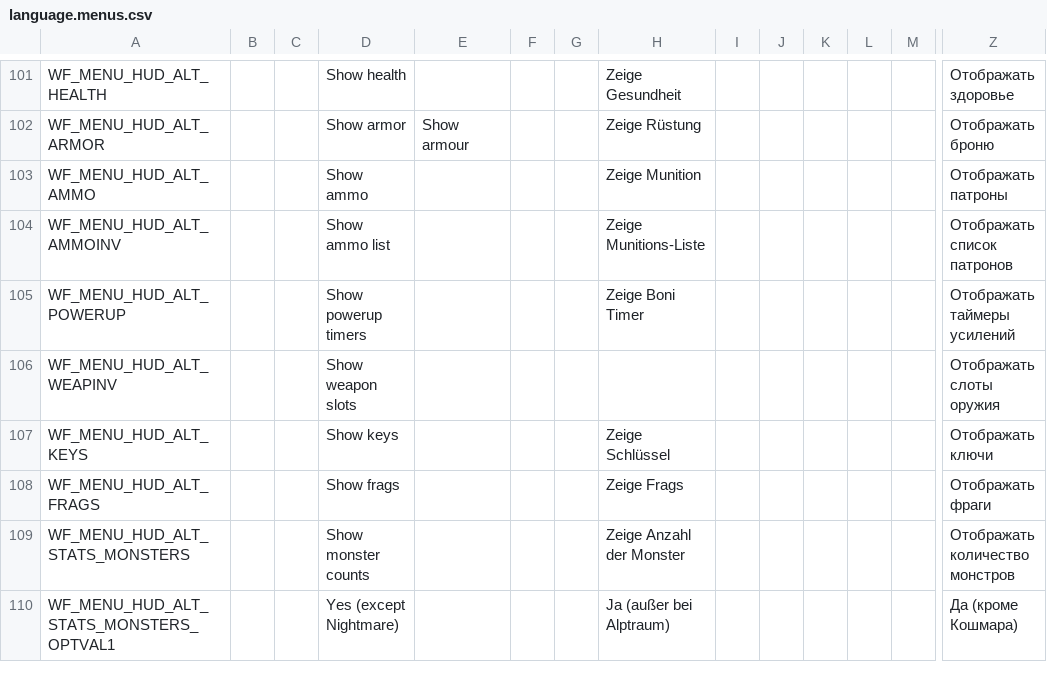
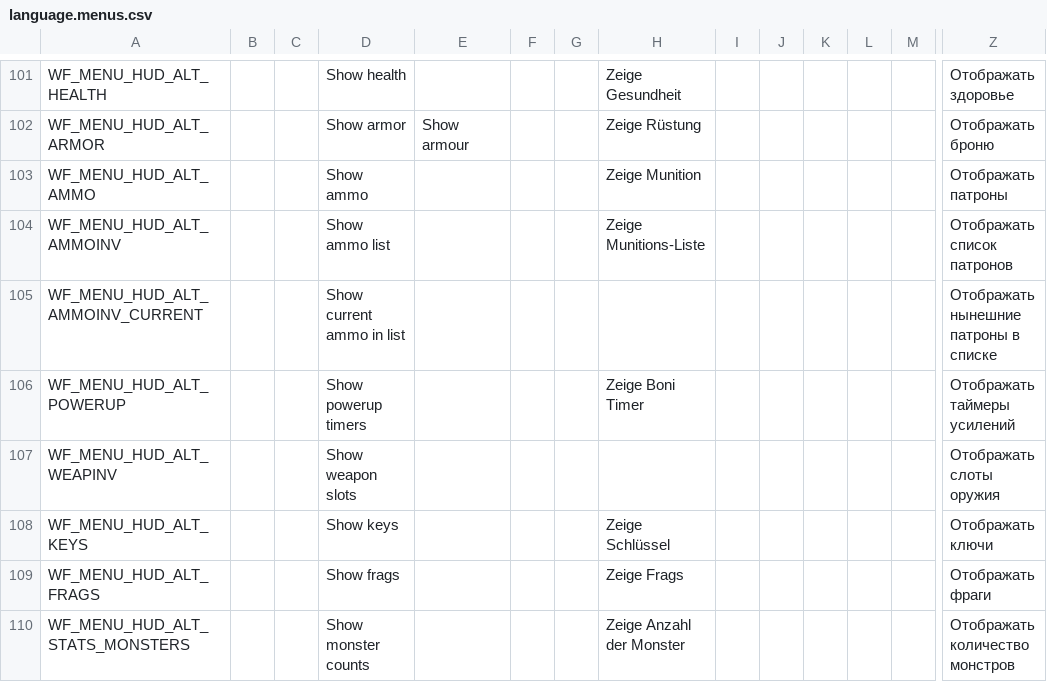
Before and after one commit to Owlet7/wadfusion, a CSV file: res/language.menus.csv, drawn as a sheet; only a part is shown, gaps mark what is left out; the shorter side is filled out with more unchanged rows; rows hold the shown columns only; the diff names each change by its address in the sheet, - before the commit and + after, or states it on an @@ line.

Commit message:
Added "Show current ammo in list" AltHUD option

```diff
--- a/res/language.menus.csv
+++ b/res/language.menus.csv
+row 105: WF_MENU_HUD_ALT_AMMOINV_CURRENT |  |  | Show current ammo in list |  |  |  |  |  |  |  |  |  | Отображать нынешние патроны в списке
```
Also changed, not shown: 4 other files.
